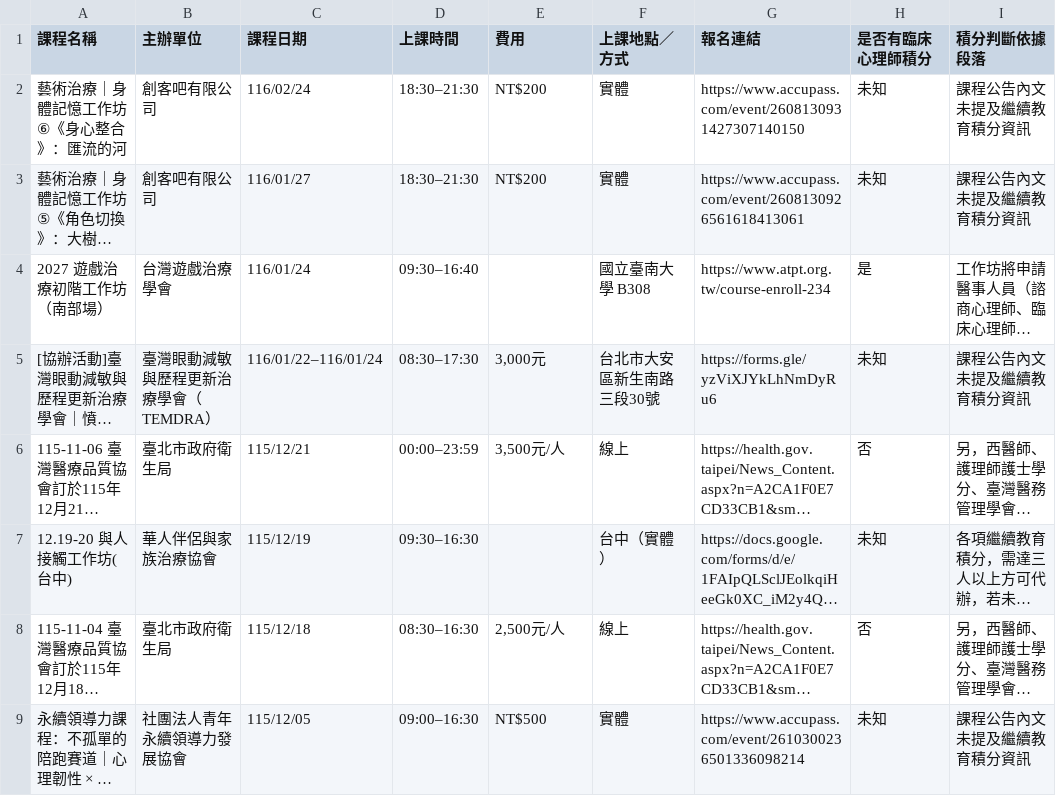
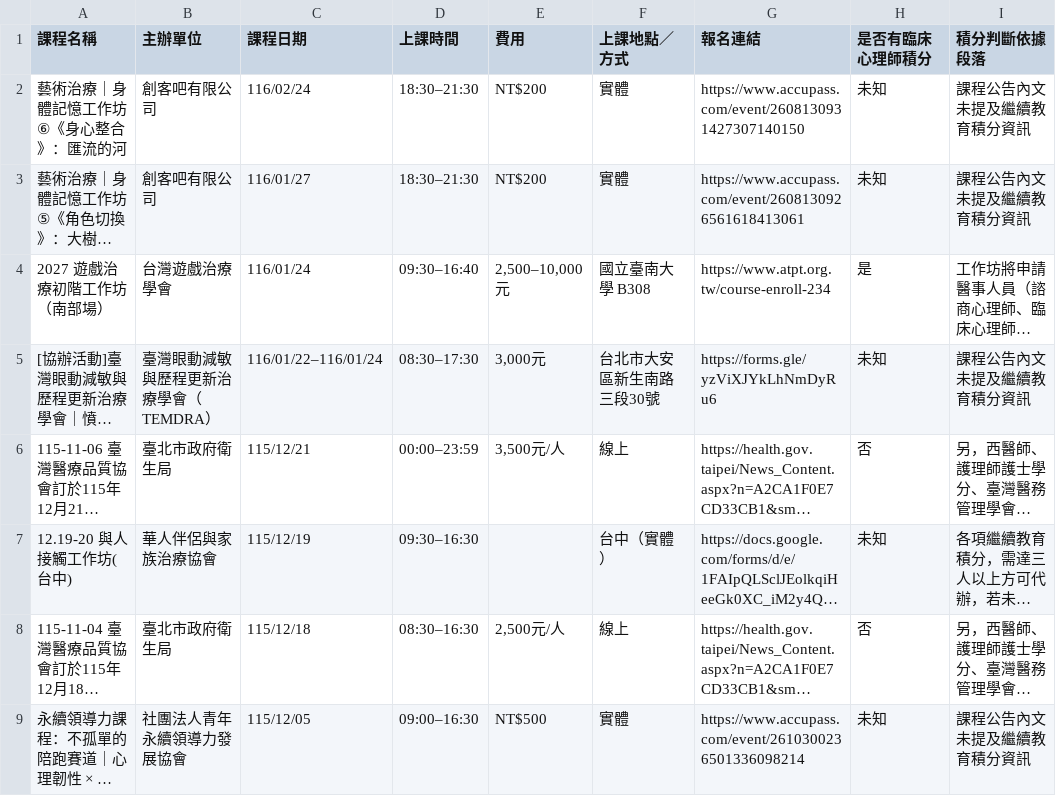
Before and after one commit to RainYuGG/psy-course, a CSV file: docs/data/courses.csv, drawn as a sheet; only a part is shown; long unchanged cells end in …; the diff names each change by its address in the sheet, - before the commit and + after, or states it on an @@ line.

Commit message:
ATPT public course page fee table parsed as min-max range (2,500-10,000元); multi-tier 會員/學生/非會員 × 早鳥/一般
Result: {"status":"keep","field_anomalies":28,"link_invalid":0,"placeholders":14,"unknown_credits":14,"duplicates":0,"stale":0,"csv_mismatch":0,"ui_errors":0,"courses_total":20}

```diff
--- a/docs/data/courses.csv
+++ b/docs/data/courses.csv
-E4 (費用): (empty)
+E4 (費用): 2,500–10,000元
```
Also changed, not shown: 3 other files.
